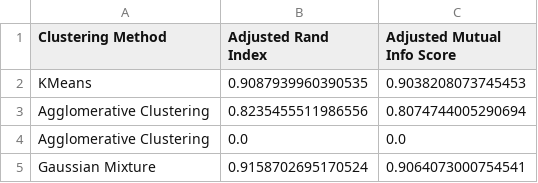
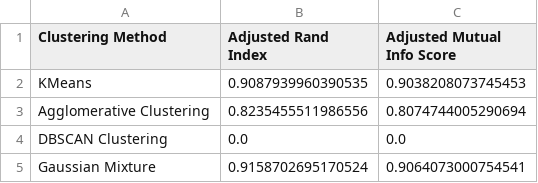
Before and after one commit to Askenm/AASAMC, a CSV file: wine_src/results/evaluation.csv, drawn as a sheet.

```diff
--- a/wine_src/results/evaluation.csv
+++ b/wine_src/results/evaluation.csv
@@ -3,3 +3,3 @@ KMeans,0.9087939960390535,0.9038208073745453
 Agglomerative Clustering,0.8235455511986556,0.8074744005290694
-Agglomerative Clustering,0.0,0.0
+DBSCAN Clustering,0.0,0.0
 Gaussian Mixture,0.9158702695170524,0.9064073000754541
```
Also changed, not shown: 5 other files.
